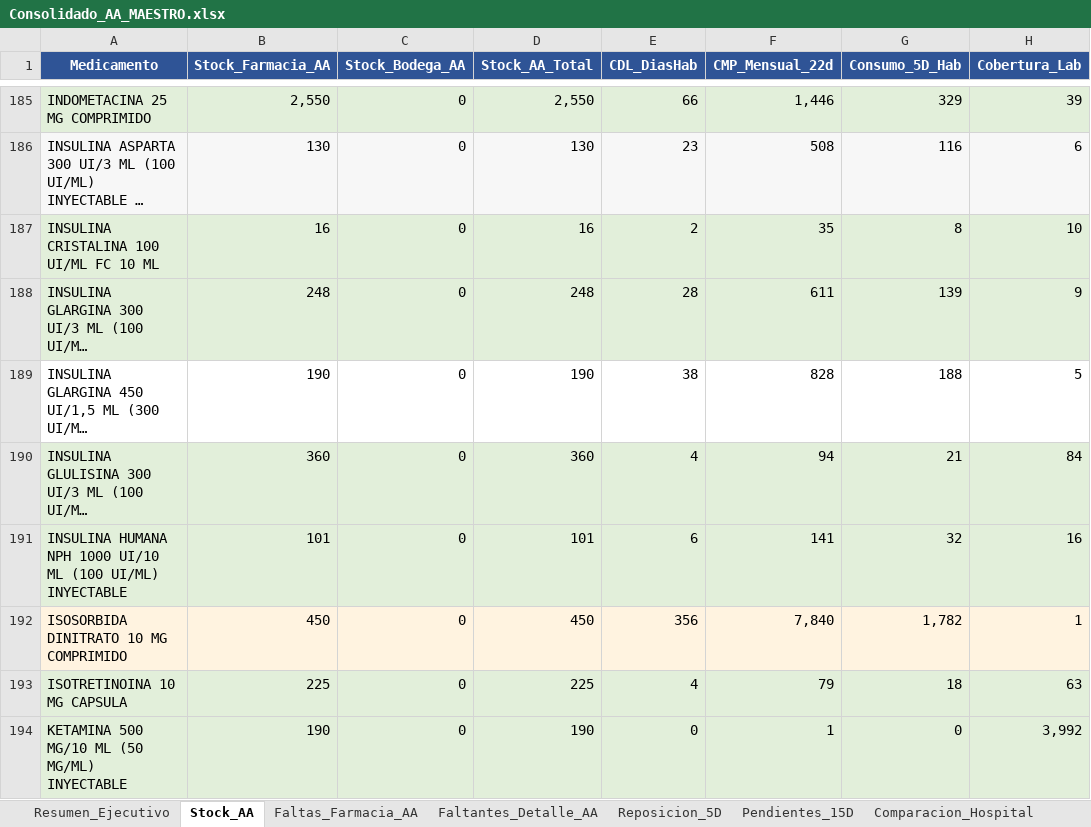
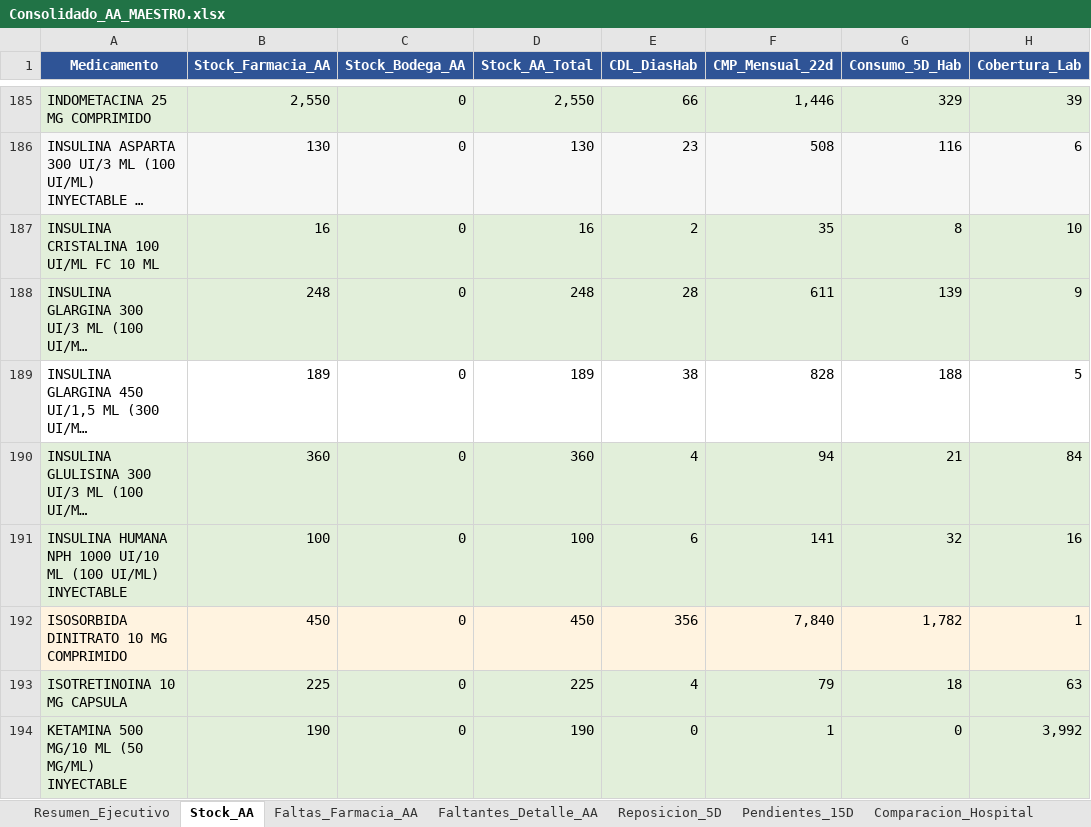
Before and after one commit to danielalfonsocc-rgb/maestro-aa-farmacia, an Excel workbook: Consolidado_AA_MAESTRO.xlsx, sheet Stock_AA, drawn as a sheet; only a part is shown, gaps mark what is left out; long unchanged cells end in …; values as stored, in another font and other column widths than the file's, no borders; the diff covers the shown part only; the diff names each change by its address in the sheet, - before the commit and + after, or states it on an @@ line.

```diff
--- a/Consolidado_AA_MAESTRO.xlsx (sheet Stock_AA)
+++ b/Consolidado_AA_MAESTRO.xlsx (sheet Stock_AA)
-B189 (Stock_Farmacia_AA): 190
+B189 (Stock_Farmacia_AA): 189
-D189 (Stock_AA_Total): 190
+D189 (Stock_AA_Total): 189
-B191 (Stock_Farmacia_AA): 101
+B191 (Stock_Farmacia_AA): 100
-D191 (Stock_AA_Total): 101
+D191 (Stock_AA_Total): 100
```
Also changed, not shown: 40 edited cells and cell formats elsewhere in this sheet, sheet Auditoria_Homologacion, sheet SGLI_Estres, sheet Reposicion_5D, sheet Comparacion_Hospital, sheet Consumo_Mensual, sheet Tendencia_Semanal, 5 more sheets, Resumen_Pedidos_AA.xlsx.
